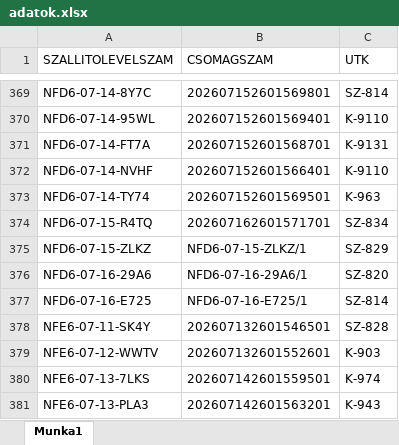
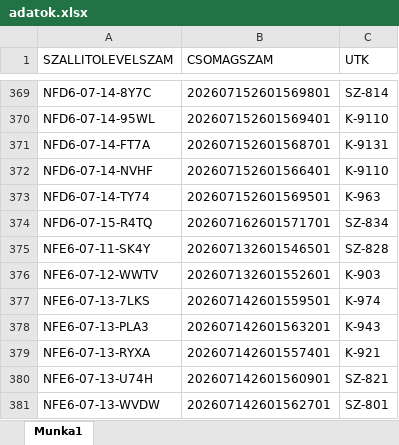
Before and after one commit to hunyadvariarmin/kodkereso-pwa, an Excel workbook: adatok.xlsx, sheet Munka1, drawn as a sheet; only a part is shown, gaps mark what is left out; the shorter side is filled out with more unchanged rows; values as stored, in another font and other column widths than the file's, no borders; the diff names each change by its address in the sheet, - before the commit and + after, or states it on an @@ line.

```diff
--- a/adatok.xlsx (sheet Munka1)
+++ b/adatok.xlsx (sheet Munka1)
-row 375: NFD6-07-15-ZLKZ | NFD6-07-15-ZLKZ/1 | SZ-829
-row 376: NFD6-07-16-29A6 | NFD6-07-16-29A6/1 | SZ-820
-row 377: NFD6-07-16-E725 | NFD6-07-16-E725/1 | SZ-814
```
Also changed, not shown: 1.xlsx.
